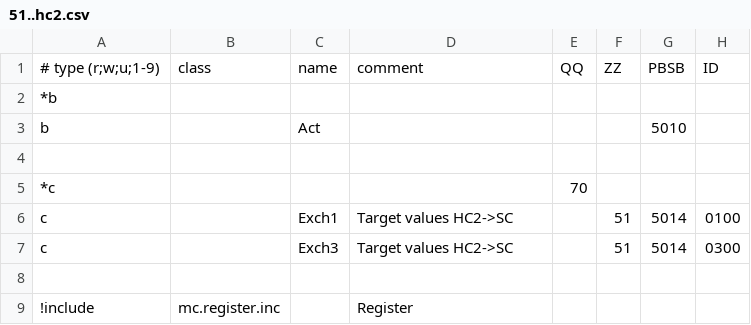
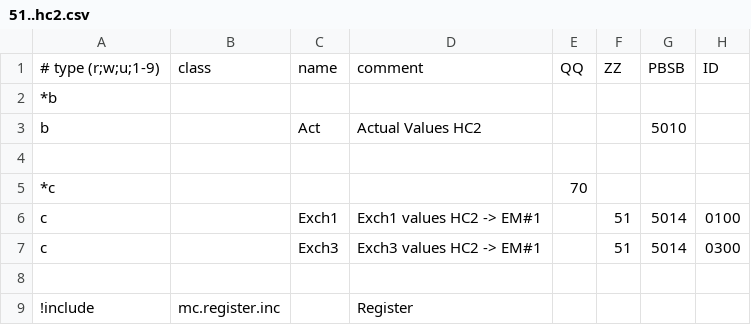
Before and after one commit to aghulas/ebusd-configuration-weishaupt, a CSV file: weishaupt/51..hc2.csv, drawn as a sheet; only a part is shown; the diff names each change by its address in the sheet, - before the commit and + after, or states it on an @@ line.

```diff
--- a/weishaupt/51..hc2.csv
+++ b/weishaupt/51..hc2.csv
-D3: (empty)
+D3: Actual Values HC2
-D6: Target values HC2->SC
+D6: Exch1 values HC2 -> EM#1
-D7: Target values HC2->SC
+D7: Exch3 values HC2 -> EM#1
```
Also changed, not shown: weishaupt/08..bc1.csv, weishaupt/18..bc2.csv, 5 other files.
